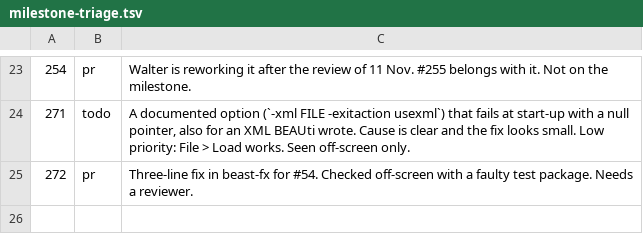
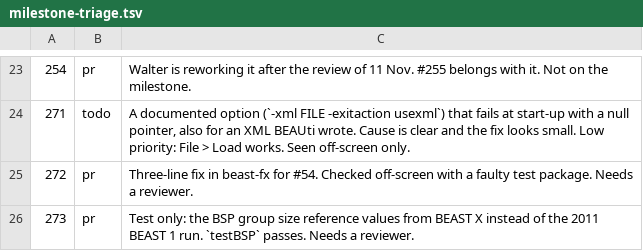
Before and after one commit to CompEvol/beast3-test, a TSV file: reports/milestone-triage.tsv, drawn as a sheet; only a part is shown, gaps mark what is left out.

Commit message:
Milestone page: #273

```diff
--- a/reports/milestone-triage.tsv
+++ b/reports/milestone-triage.tsv
@@ -25 +25,2 @@
 272	pr	Three-line fix in beast-fx for #54. Checked off-screen with a faulty test package. Needs a reviewer.
+273	pr	Test only: the BSP group size reference values from BEAST X instead of the 2011 BEAST 1 run. `testBSP` passes. Needs a reviewer.
```
Also changed, not shown: 2 other files.
